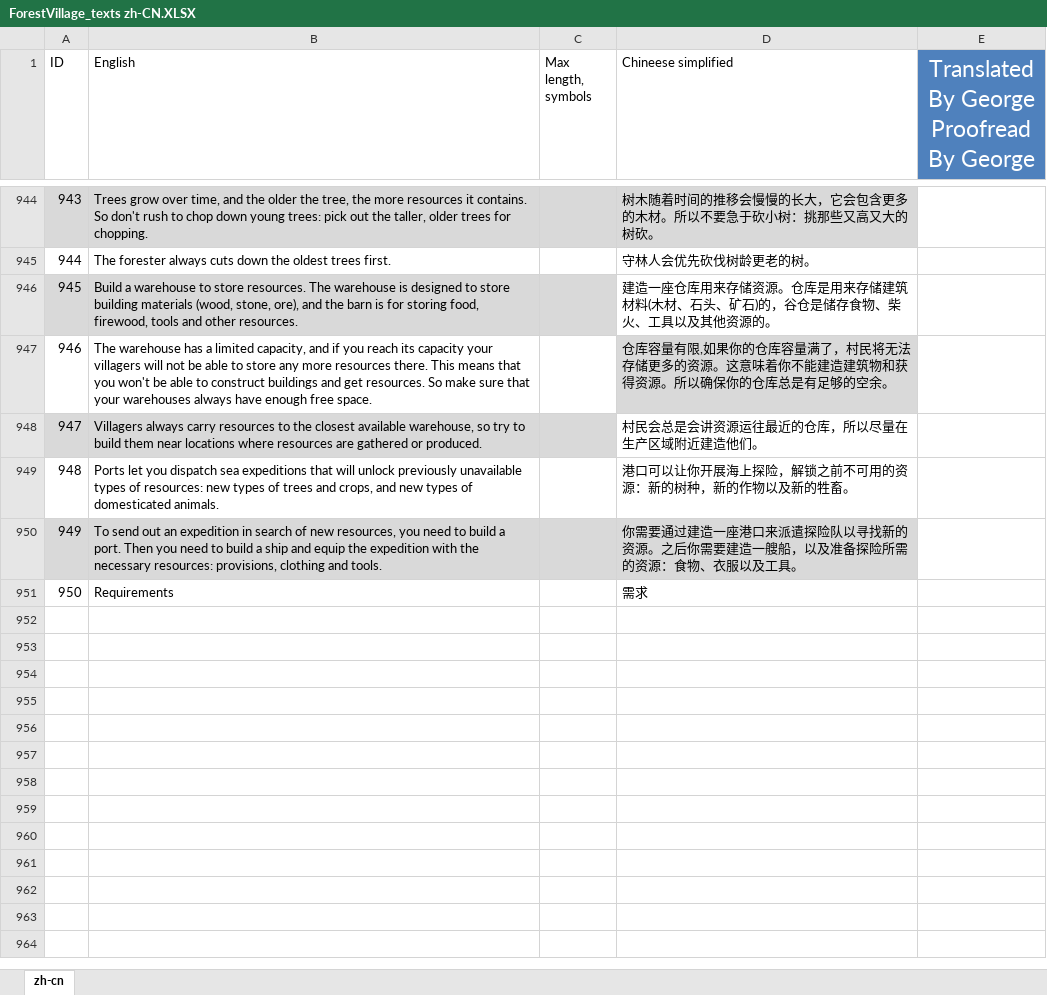
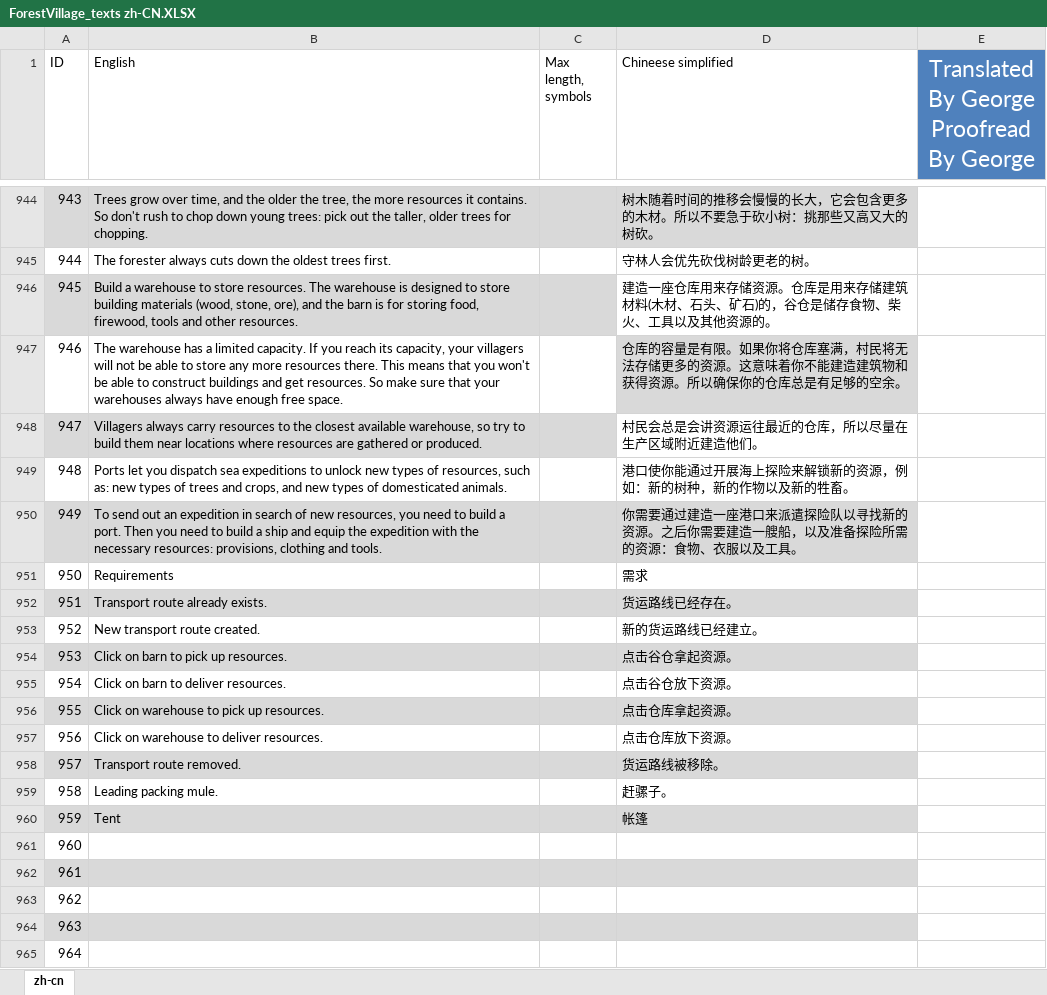
Before and after one commit to BoundlessHaung/lif_fv_cn_loc_file, an Excel workbook: ForestVillage_texts zh-CN.XLSX, sheet zh-cn, drawn as a sheet; only a part is shown, gaps mark what is left out; values as stored, in another font and other column widths than the file's, no borders; table styles not drawn; removed rows and columns are numbered as before the commit, all else as after; the diff covers the shown part only; the diff names each change by its address in the sheet, - before the commit and + after, or states it on an @@ line.

Commit message:
按照最新的原文汉化

```diff
--- a/ForestVillage_texts zh-CN.XLSX (sheet zh-cn)
+++ b/ForestVillage_texts zh-CN.XLSX (sheet zh-cn)
-B947 (English): …a limited capacity, and if you reach its capacity your villagers…
+B947 (English): …a limited capacity. If you reach its capacity, your villagers…
-D947 (Chineese simplified): 仓库容量有限,如果你的仓库容量满了，村民将…
+D947 (Chineese simplified): 仓库的容量是有限。如果你将仓库塞满，村民将…
-row 949: 948 | Ports let you dispatch sea expeditions that will unlock previously unavailable types of resources: new types of trees and crops, and new types of domesticated animals. |  | 港口可以让你开展海上探险，解锁之前不可用的资源：新的树种，新的作物以及新的牲畜。
+row 949: 948 | Ports let you dispatch sea expeditions to unlock new types of resources, such as: new types of trees and crops, and new types of domesticated animals. |  | 港口使你能通过开展海上探险来解锁新的资源，例如：新的树种，新的作物以及新的牲畜。
+row 952: 951 | Transport route already exists. |  | 货运路线已经存在。
+row 953: 952 | New transport route created. |  | 新的货运路线已经建立。
+row 954: 953 | Click on barn to pick up resources. |  | 点击谷仓拿起资源。
+row 955: 954 | Click on barn to deliver resources. |  | 点击谷仓放下资源。
+row 956: 955 | Click on warehouse to pick up resources. |  | 点击仓库拿起资源。
+row 957: 956 | Click on warehouse to deliver resources. |  | 点击仓库放下资源。
+row 958: 957 | Transport route removed. |  | 货运路线被移除。
+row 959: 958 | Leading packing mule. |  | 赶骡子。
+row 960: 959 | Tent |  | 帐篷
+row 961: 960
+row 962: 961
+row 963: 962
+row 964: 963
+row 965: 964
```
Also changed, not shown: 32 added rows, 8 removed rows, 1 moved row and 56 edited cells elsewhere in this sheet.
